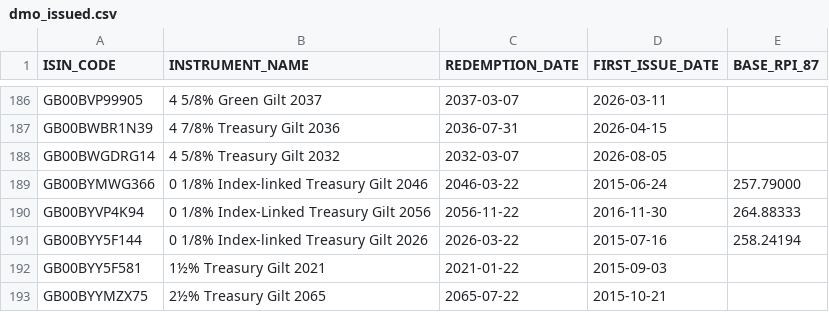
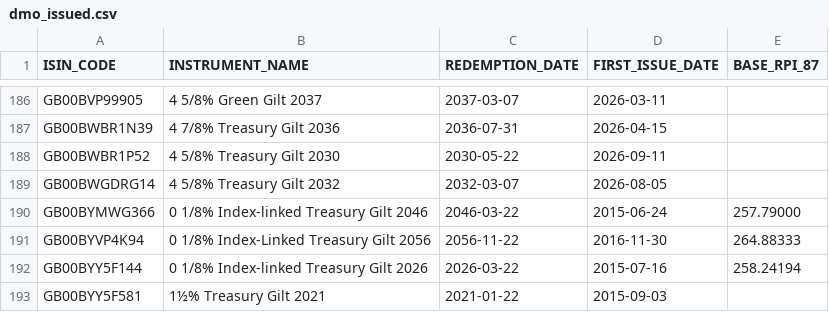
Before and after one commit to LateGenXer/finance, a CSV file: data/dmo_issued.csv, drawn as a sheet; only a part is shown, gaps mark what is left out; the shorter side is filled out with more unchanged rows.

Commit message:
Update data/dmo_issued.csv.

```diff
--- a/data/dmo_issued.csv
+++ b/data/dmo_issued.csv
@@ -187,2 +187,3 @@ GB00BVP99905,4 5/8% Green Gilt 2037,2037-03-07,2026-03-11,
 GB00BWBR1N39,4 7/8% Treasury Gilt 2036,2036-07-31,2026-04-15,
+GB00BWBR1P52,4 5/8% Treasury Gilt 2030,2030-05-22,2026-09-11,
 GB00BWGDRG14,4 5/8% Treasury Gilt 2032,2032-03-07,2026-08-05,
```
